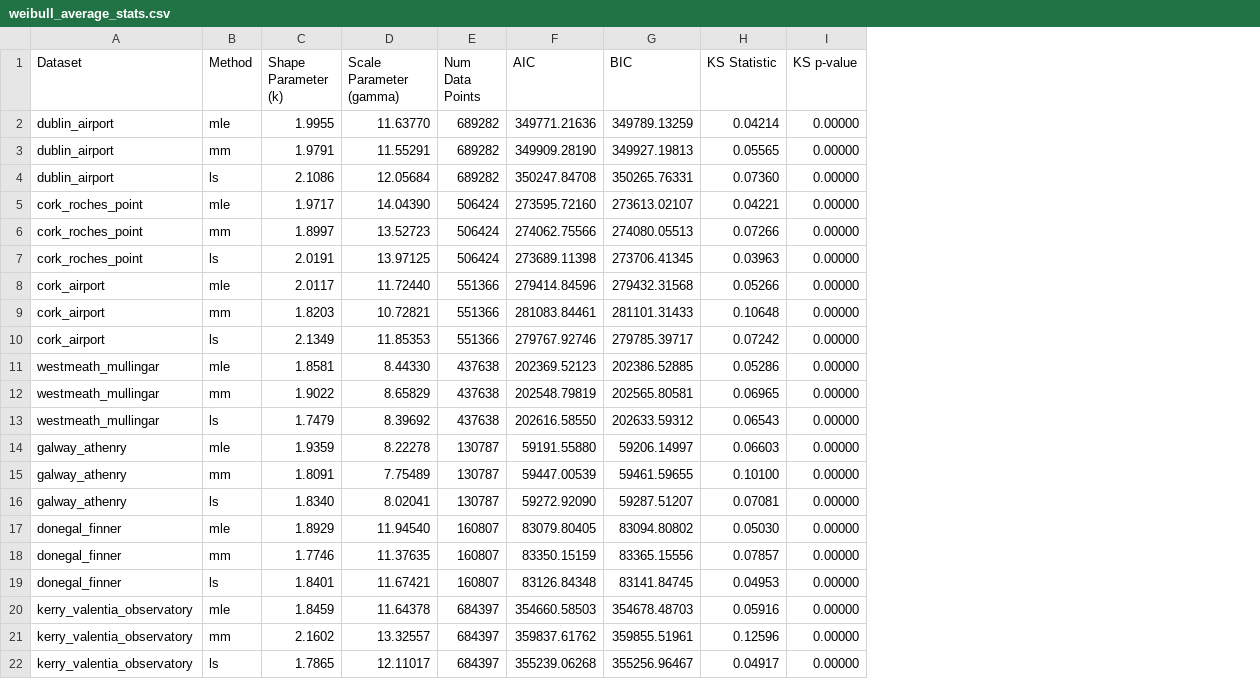
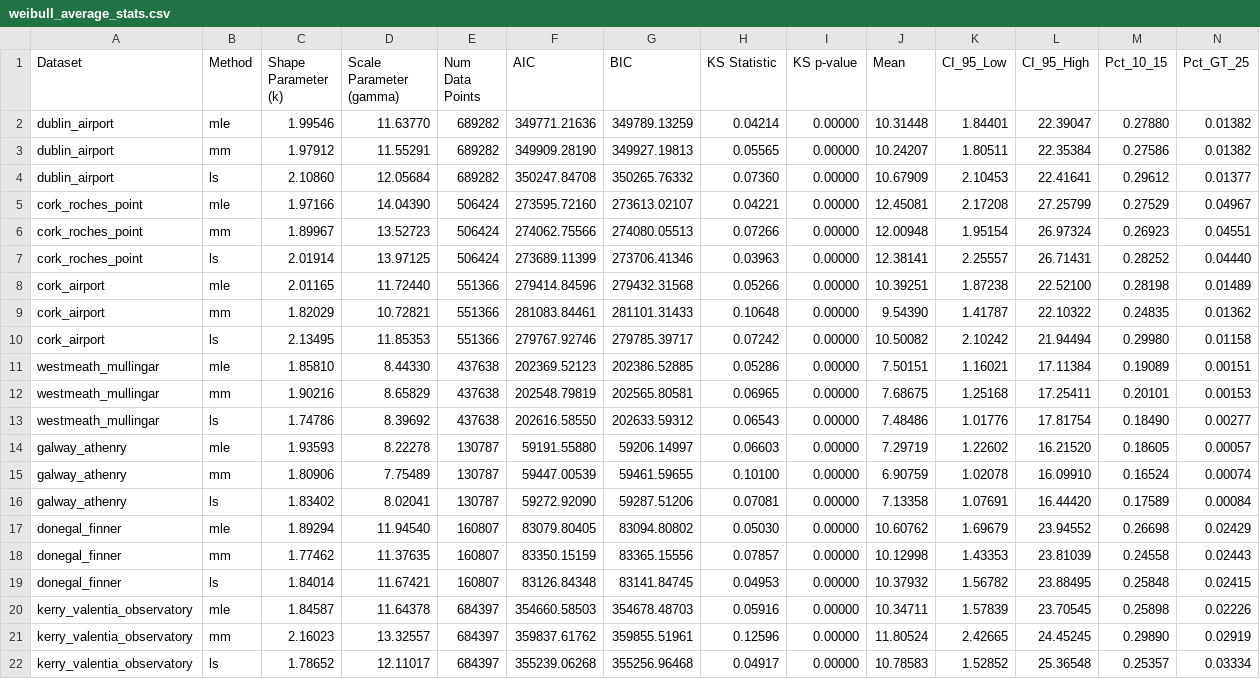
Before and after one commit to MaxCunningham19/weibull_analysis, a CSV file: data/weibull_average_stats.csv, drawn as a sheet; the diff names each change by its address in the sheet, - before the commit and + after, or states it on an @@ line.

```diff
--- a/data/weibull_average_stats.csv
+++ b/data/weibull_average_stats.csv
+column J (Mean), rows 2-22: 10.31448 | 10.24207 | 10.67909 | 12.45081 | 12.00948 | 12.38141 | 10.39251 | 9.54390 | 10.50082 | 7.50151 | 7.68675 | 7.48486 | 7.29719 | 6.90759 | 7.13358 | 10.60762 | 10.12998 | 10.37932 | 10.34711 | 11.80524 | 10.78583
+column K (CI_95_Low), rows 2-22: 1.84401 | 1.80511 | 2.10453 | 2.17208 | 1.95154 | 2.25557 | 1.87238 | 1.41787 | 2.10242 | 1.16021 | 1.25168 | 1.01776 | 1.22602 | 1.02078 | 1.07691 | 1.69679 | 1.43353 | 1.56782 | 1.57839 | 2.42665 | 1.52852
+column L (CI_95_High), rows 2-22: 22.39047 | 22.35384 | 22.41641 | 27.25799 | 26.97324 | 26.71431 | 22.52100 | 22.10322 | 21.94494 | 17.11384 | 17.25411 | 17.81754 | 16.21520 | 16.09910 | 16.44420 | 23.94552 | 23.81039 | 23.88495 | 23.70545 | 24.45245 | 25.36548
+column M (Pct_10_15), rows 2-22: 0.27880 | 0.27586 | 0.29612 | 0.27529 | 0.26923 | 0.28252 | 0.28198 | 0.24835 | 0.29980 | 0.19089 | 0.20101 | 0.18490 | 0.18605 | 0.16524 | 0.17589 | 0.26698 | 0.24558 | 0.25848 | 0.25898 | 0.29890 | 0.25357
+column N (Pct_GT_25), rows 2-22: 0.01382 | 0.01382 | 0.01377 | 0.04967 | 0.04551 | 0.04440 | 0.01489 | 0.01362 | 0.01158 | 0.00151 | 0.00153 | 0.00277 | 0.00057 | 0.00074 | 0.00084 | 0.02429 | 0.02443 | 0.02415 | 0.02226 | 0.02919 | 0.03334
-C2 (Shape Parameter (k)): 1.9955
+C2 (Shape Parameter (k)): 1.99546
-C3 (Shape Parameter (k)): 1.9791
+C3 (Shape Parameter (k)): 1.97912
-C4 (Shape Parameter (k)): 2.1086
+C4 (Shape Parameter (k)): 2.10860
-G4 (BIC): 350265.76331
+G4 (BIC): 350265.76332
-C5 (Shape Parameter (k)): 1.9717
+C5 (Shape Parameter (k)): 1.97166
-C6 (Shape Parameter (k)): 1.8997
+C6 (Shape Parameter (k)): 1.89967
-C7 (Shape Parameter (k)): 2.0191
+C7 (Shape Parameter (k)): 2.01914
-F7 (AIC): 273689.11398
+F7 (AIC): 273689.11399
-G7 (BIC): 273706.41345
+G7 (BIC): 273706.41346
-C8 (Shape Parameter (k)): 2.0117
+C8 (Shape Parameter (k)): 2.01165
-C9 (Shape Parameter (k)): 1.8203
+C9 (Shape Parameter (k)): 1.82029
-C10 (Shape Parameter (k)): 2.1349
+C10 (Shape Parameter (k)): 2.13495
-C11 (Shape Parameter (k)): 1.8581
+C11 (Shape Parameter (k)): 1.85810
-C12 (Shape Parameter (k)): 1.9022
+C12 (Shape Parameter (k)): 1.90216
-C13 (Shape Parameter (k)): 1.7479
+C13 (Shape Parameter (k)): 1.74786
-C14 (Shape Parameter (k)): 1.9359
+C14 (Shape Parameter (k)): 1.93593
-C15 (Shape Parameter (k)): 1.8091
+C15 (Shape Parameter (k)): 1.80906
-C16 (Shape Parameter (k)): 1.8340
+C16 (Shape Parameter (k)): 1.83402
-G16 (BIC): 59287.51207
+G16 (BIC): 59287.51206
-C17 (Shape Parameter (k)): 1.8929
+C17 (Shape Parameter (k)): 1.89294
-C18 (Shape Parameter (k)): 1.7746
+C18 (Shape Parameter (k)): 1.77462
-C19 (Shape Parameter (k)): 1.8401
+C19 (Shape Parameter (k)): 1.84014
-C20 (Shape Parameter (k)): 1.8459
+C20 (Shape Parameter (k)): 1.84587
-C21 (Shape Parameter (k)): 2.1602
+C21 (Shape Parameter (k)): 2.16023
-C22 (Shape Parameter (k)): 1.7865
+C22 (Shape Parameter (k)): 1.78652
-G22 (BIC): 355256.96467
+G22 (BIC): 355256.96468
```
Also changed, not shown: 56 other files.
